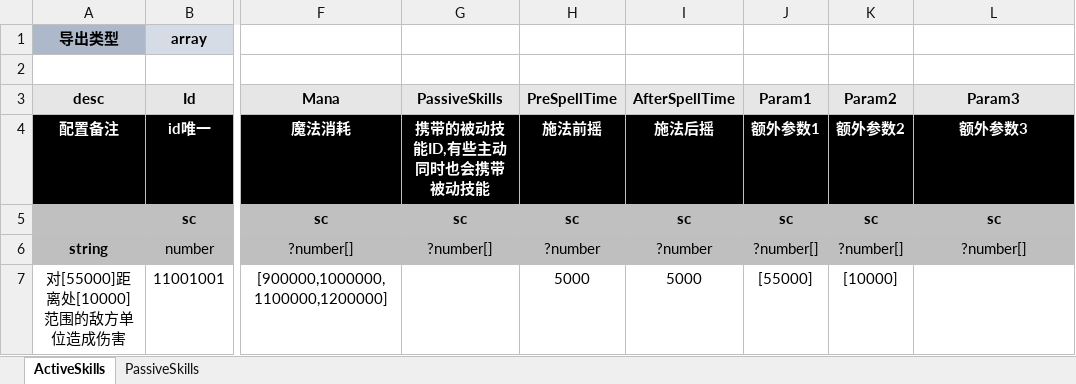
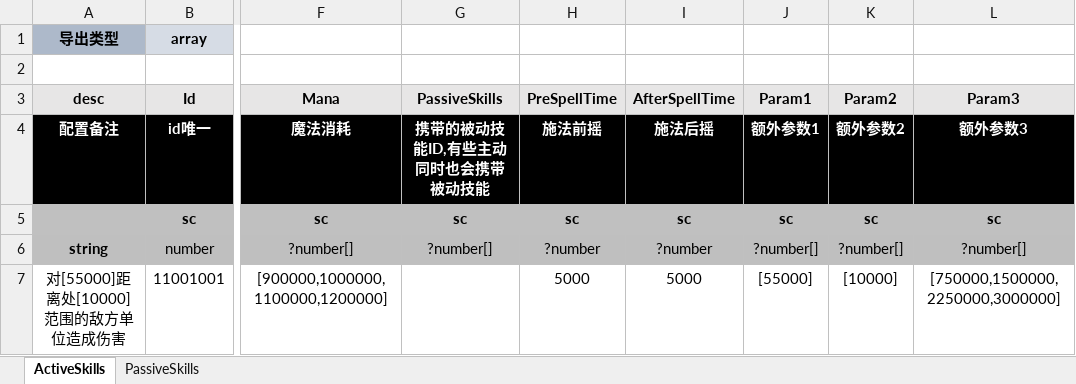
Before and after one commit to threstone/UnityDemo, an Excel workbook: Excel/Skill-技能表.xlsx, sheet ActiveSkills, drawn as a sheet; only a part is shown, gaps mark what is left out; values as stored, in another font and other column widths than the file's, no borders; conditional formats not drawn; the diff names each change by its address in the sheet, - before the commit and + after, or states it on an @@ line.

```diff
--- a/Excel/Skill-技能表.xlsx (sheet ActiveSkills)
+++ b/Excel/Skill-技能表.xlsx (sheet ActiveSkills)
-L7 (Param3): (empty)
+L7 (Param3): [750000,1500000,2250000,3000000]
```
Also changed, not shown: 21 other files.
